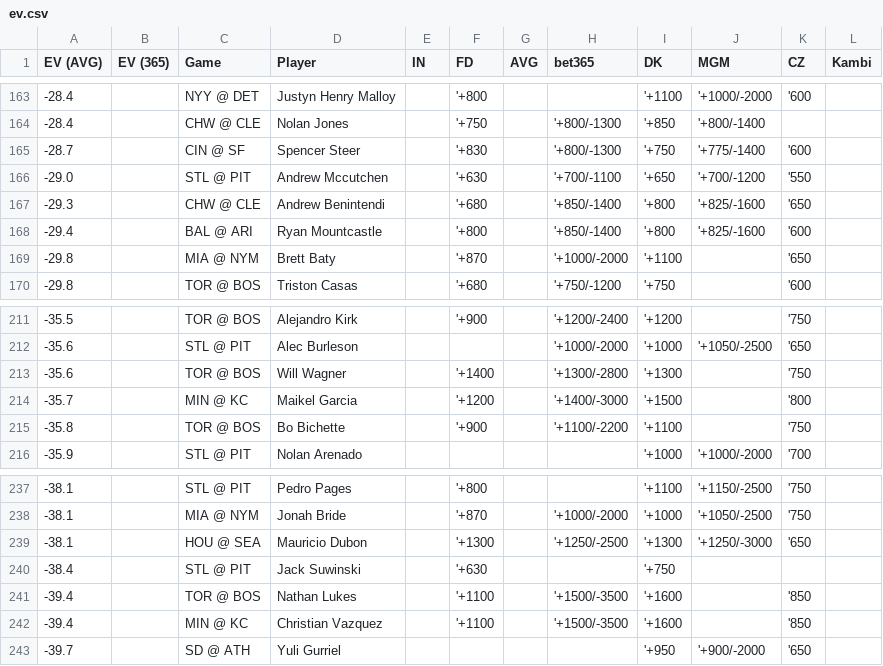
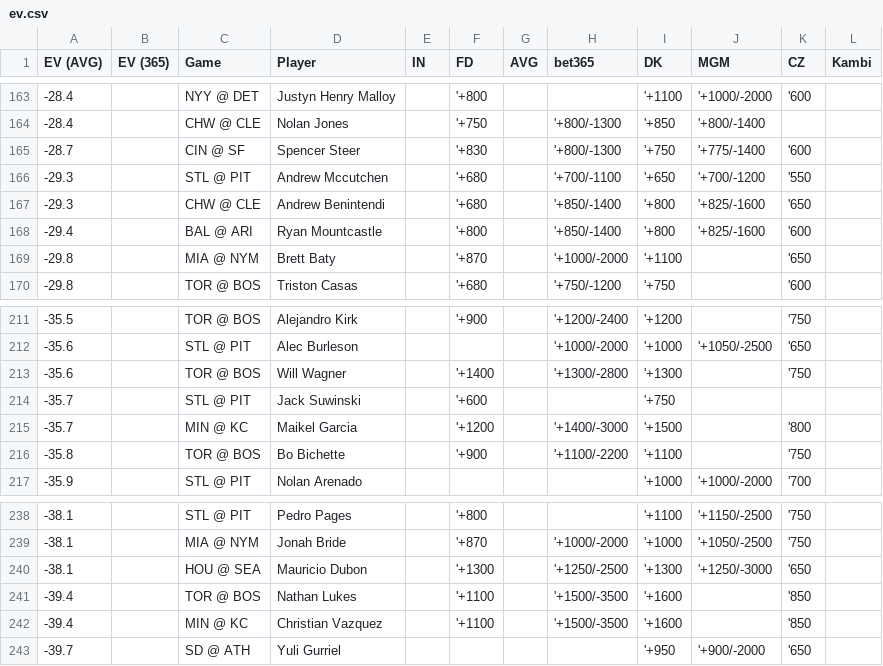
Before and after one commit to zhecht/lines, a CSV file: static/dingers/ev.csv, drawn as a sheet; only a part is shown, gaps mark what is left out.

```diff
--- a/static/dingers/ev.csv
+++ b/static/dingers/ev.csv
@@ -165,3 +165,3 @@ EV (AVG)	EV (365)	Game	Player	IN	FD	AVG	bet365	DK	MGM	CZ	Kambi
 -28.7		CIN @ SF	Spencer Steer		'+830		'+800/-1300	'+750	'+775/-1400	'600	
--29.0		STL @ PIT	Andrew Mccutchen		'+630		'+700/-1100	'+650	'+700/-1200	'550	
+-29.3		STL @ PIT	Andrew Mccutchen		'+680		'+700/-1100	'+650	'+700/-1200	'550	
 -29.3		CHW @ CLE	Andrew Benintendi		'+680		'+850/-1400	'+800	'+825/-1600	'650	
@@ -213,2 +213,3 @@ EV (AVG)	EV (365)	Game	Player	IN	FD	AVG	bet365	DK	MGM	CZ	Kambi
 -35.6		TOR @ BOS	Will Wagner		'+1400		'+1300/-2800	'+1300		'750	
+-35.7		STL @ PIT	Jack Suwinski		'+600			'+750			
 -35.7		MIN @ KC	Maikel Garcia		'+1200		'+1400/-3000	'+1500		'800	
@@ -239,3 +240,2 @@ EV (AVG)	EV (365)	Game	Player	IN	FD	AVG	bet365	DK	MGM	CZ	Kambi
 -38.1		HOU @ SEA	Mauricio Dubon		'+1300		'+1250/-2500	'+1300	'+1250/-3000	'650	
--38.4		STL @ PIT	Jack Suwinski		'+630			'+750			
 -39.4		TOR @ BOS	Nathan Lukes		'+1100		'+1500/-3500	'+1600		'850	
```
Also changed, not shown: 8 other files.
